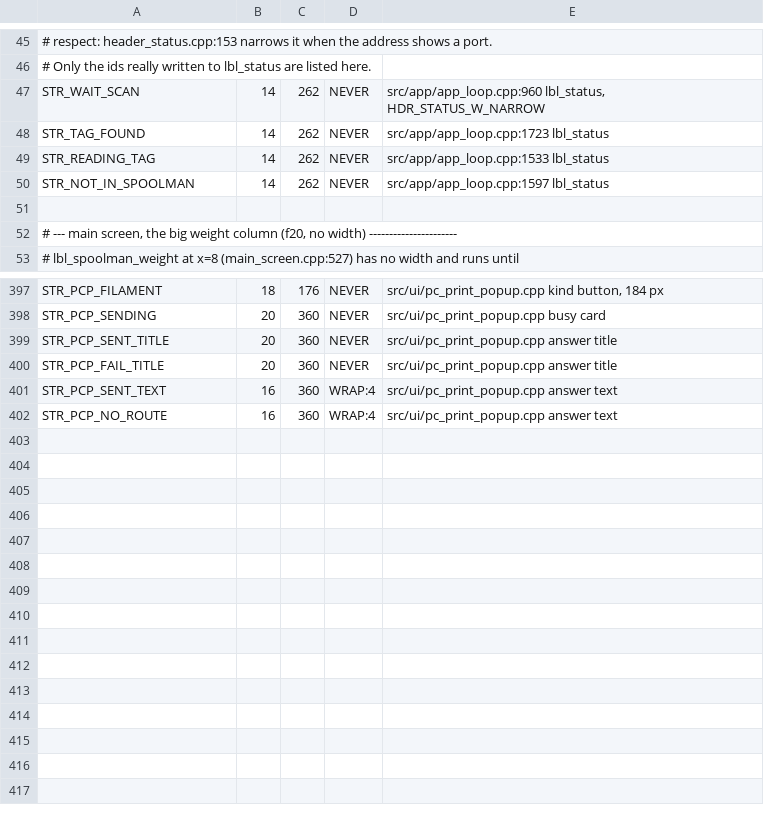
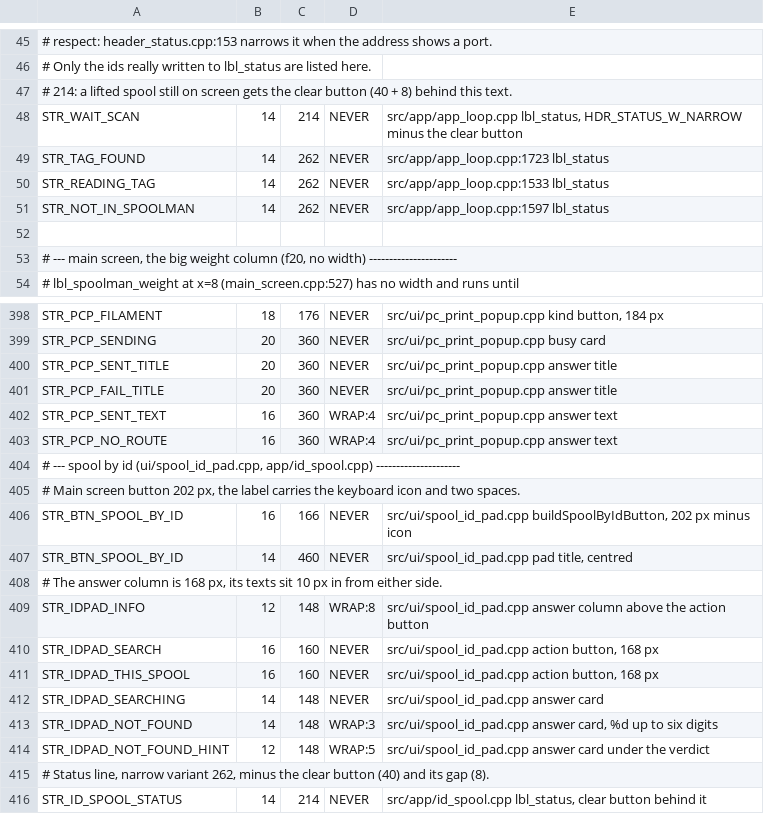
Before and after one commit to Eifel-Joe/SpoolmanScale, a TSV file: tools/ui_budgets.tsv, drawn as a sheet; only a part is shown, gaps mark what is left out.

```diff
--- a/tools/ui_budgets.tsv
+++ b/tools/ui_budgets.tsv
@@ -46,3 +46,4 @@
 # Only the ids really written to lbl_status are listed here.
-STR_WAIT_SCAN	14	262	NEVER	src/app/app_loop.cpp:960 lbl_status, HDR_STATUS_W_NARROW
+# 214: a lifted spool still on screen gets the clear button (40 + 8) behind this text.
+STR_WAIT_SCAN	14	214	NEVER	src/app/app_loop.cpp lbl_status, HDR_STATUS_W_NARROW minus the clear button
 STR_TAG_FOUND	14	262	NEVER	src/app/app_loop.cpp:1723 lbl_status
@@ -402 +403,14 @@ STR_PCP_SENT_TEXT	16	360	WRAP:4	src/ui/pc_print_popup.cpp answer text
 STR_PCP_NO_ROUTE	16	360	WRAP:4	src/ui/pc_print_popup.cpp answer text
+# --- spool by id (ui/spool_id_pad.cpp, app/id_spool.cpp) ---------------------
+# Main screen button 202 px, the label carries the keyboard icon and two spaces.
+STR_BTN_SPOOL_BY_ID	16	166	NEVER	src/ui/spool_id_pad.cpp buildSpoolByIdButton, 202 px minus icon
+STR_BTN_SPOOL_BY_ID	14	460	NEVER	src/ui/spool_id_pad.cpp pad title, centred
+# The answer column is 168 px, its texts sit 10 px in from either side.
+STR_IDPAD_INFO	12	148	WRAP:8	src/ui/spool_id_pad.cpp answer column above the action button
+STR_IDPAD_SEARCH	16	160	NEVER	src/ui/spool_id_pad.cpp action button, 168 px
+STR_IDPAD_THIS_SPOOL	16	160	NEVER	src/ui/spool_id_pad.cpp action button, 168 px
+STR_IDPAD_SEARCHING	14	148	NEVER	src/ui/spool_id_pad.cpp answer card
+STR_IDPAD_NOT_FOUND	14	148	WRAP:3	src/ui/spool_id_pad.cpp answer card, %d up to six digits
+STR_IDPAD_NOT_FOUND_HINT	12	148	WRAP:5	src/ui/spool_id_pad.cpp answer card under the verdict
+# Status line, narrow variant 262, minus the clear button (40) and its gap (8).
+STR_ID_SPOOL_STATUS	14	214	NEVER	src/app/id_spool.cpp lbl_status, clear button behind it
```
Also changed, not shown: 15 other files.
